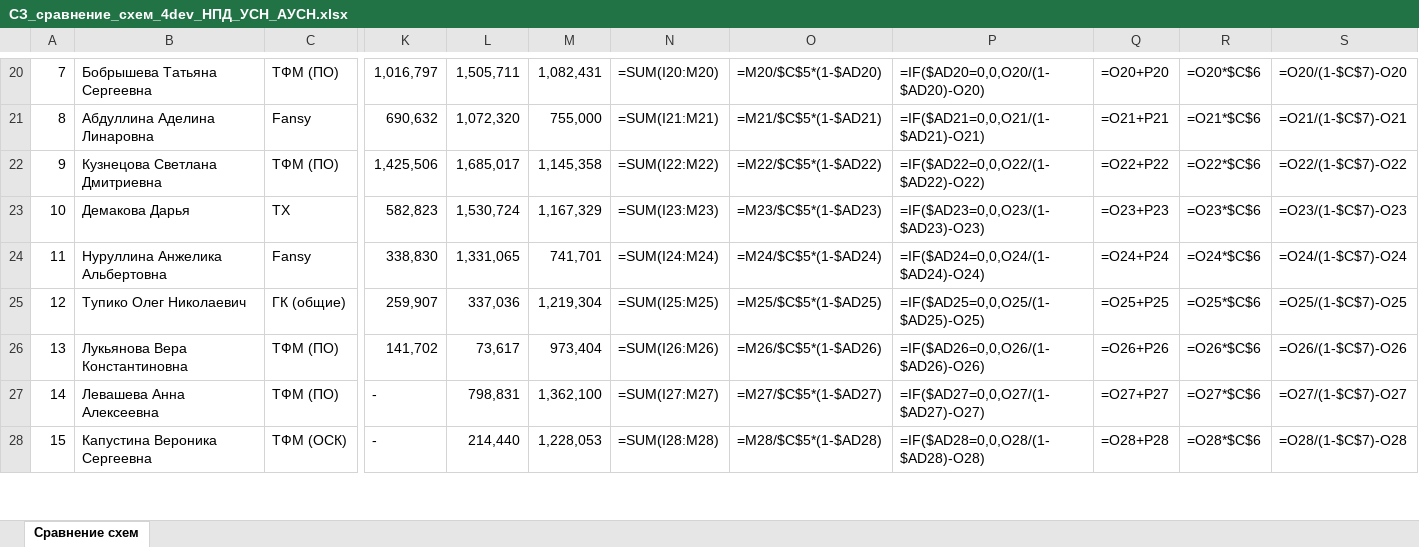
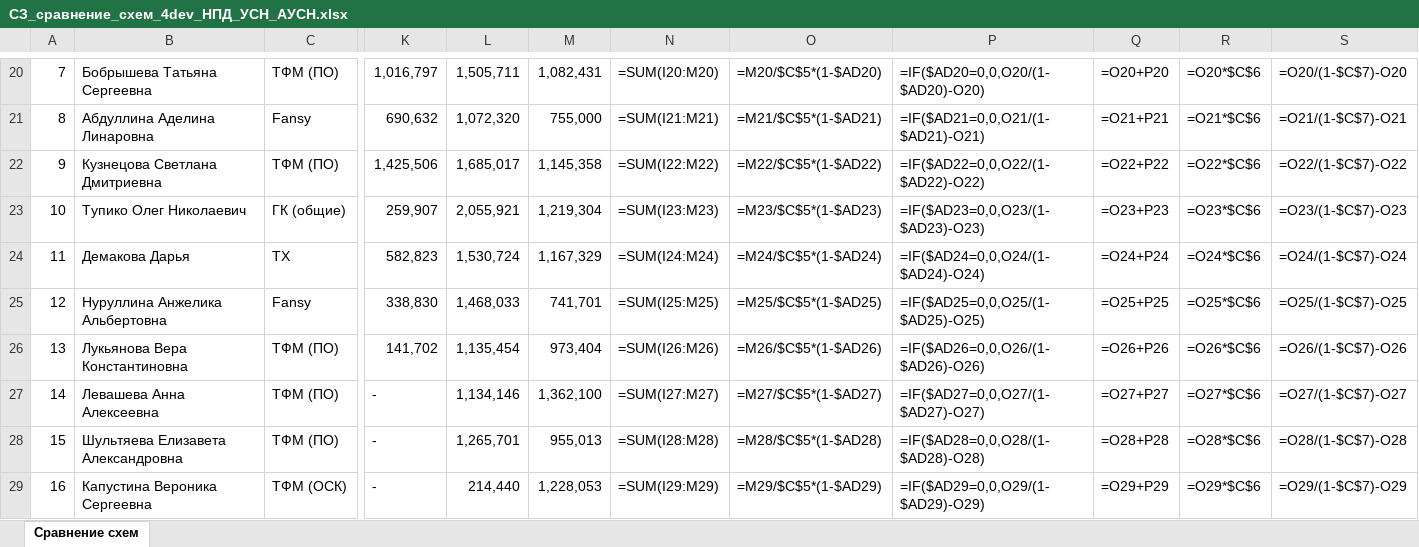
Before and after one commit to OlgaB-cloud/MyFiles, an Excel workbook: СЗ_сравнение_схем_4dev_НПД_УСН_АУСН.xlsx, sheet Сравнение схем, drawn as a sheet; only a part is shown, gaps mark what is left out; values as stored, in another font and other column widths than the file's, no cell formats; formulas without a stored value are shown as written; addresses are those after the commit; rows hold the shown columns only; the diff covers the shown part only; the diff names each change by its address in the sheet, - before the commit and + after, or states it on an @@ line.

```diff
--- a/СЗ_сравнение_схем_4dev_НПД_УСН_АУСН.xlsx (sheet Сравнение схем)
+++ b/СЗ_сравнение_схем_4dev_НПД_УСН_АУСН.xlsx (sheet Сравнение схем)
@@ column A renumbered between rows 3 and 64 @@
-B23: Демакова Дарья
+B23: Тупико Олег Николаевич
-C23: ТХ
+C23: ГК (общие)
-K23: 582,823
+K23: 259,907
-L23: 1,530,724
+L23: 2,055,921
-M23: 1,167,329
+M23: 1,219,304
-B24: Нуруллина Анжелика Альбертовна
+B24: Демакова Дарья
-C24: Fansy
+C24: ТХ
-K24: 338,830
+K24: 582,823
-L24: 1,331,065
+L24: 1,530,724
-M24: 741,701
+M24: 1,167,329
-B25: Тупико Олег Николаевич
+B25: Нуруллина Анжелика Альбертовна
-C25: ГК (общие)
+C25: Fansy
-K25: 259,907
+K25: 338,830
-L25: 337,036
+L25: 1,468,033
-M25: 1,219,304
+M25: 741,701
-L26: 73,617
+L26: 1,135,454
-L27: 798,831
+L27: 1,134,146
+row 28: 15 | Шультяева Елизавета Александровна | ТФМ (ПО) | - | 1,265,701 | 955,013 | =SUM(I28:M28) | =M28/$C$5*(1-$AD28) | =IF($AD28=0,0,O28/(1-$AD28)-O28) | =O28+P28 | =O28*$C$6 | =O28/(1-$C$7)-O28
-N29: =SUM(I28:M28)
+N29: =SUM(I29:M29)
-O29: =M28/$C$5*(1-$AD28)
+O29: =M29/$C$5*(1-$AD29)
-P29: =IF($AD28=0,0,O28/(1-$AD28)-O28)
+P29: =IF($AD29=0,0,O29/(1-$AD29)-O29)
-Q29: =O28+P28
+Q29: =O29+P29
-R29: =O28*$C$6
+R29: =O29*$C$6
-S29: =O28/(1-$C$7)-O28
+S29: =O29/(1-$C$7)-O29
```
Also changed, not shown: 5 added rows, 3 removed rows and 168 edited cells elsewhere in this sheet, cell formats, hidden cells.
